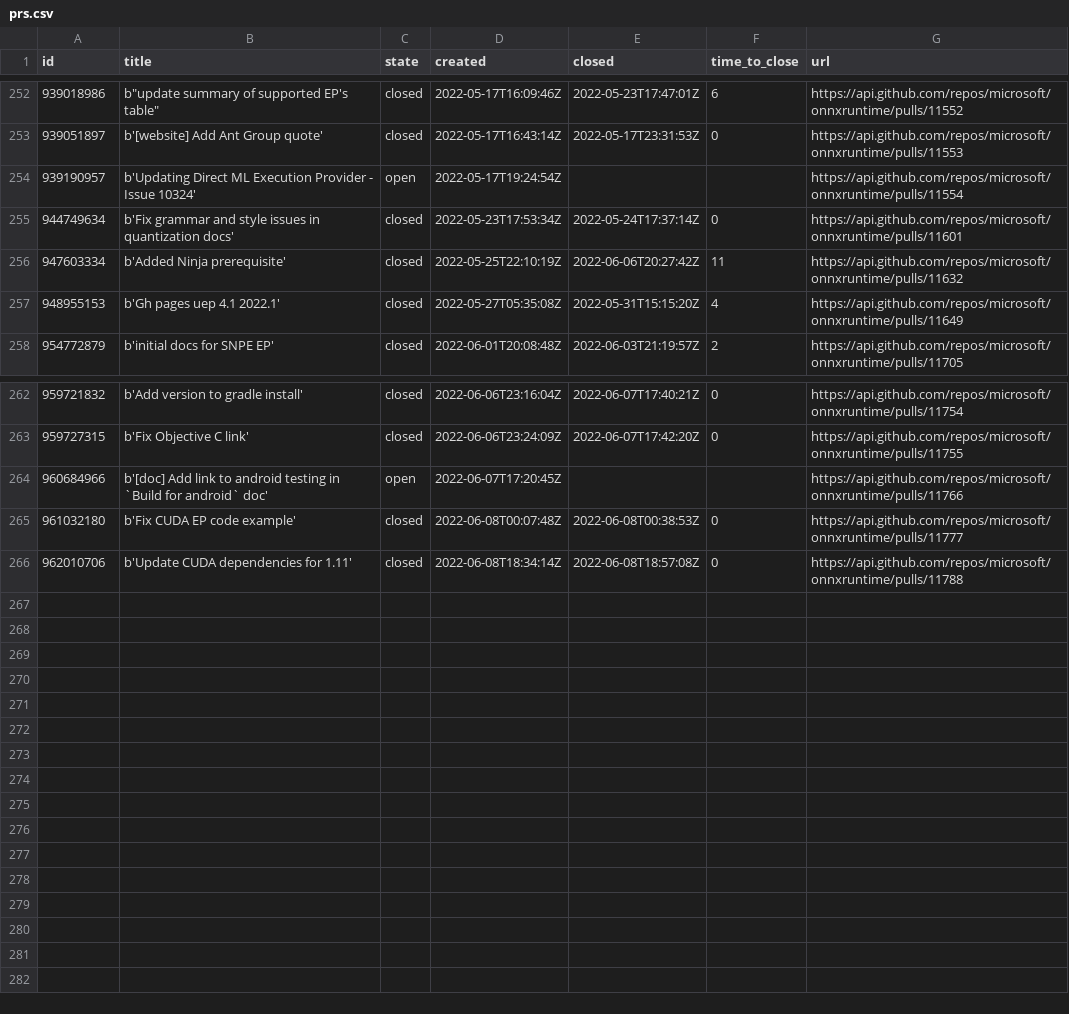
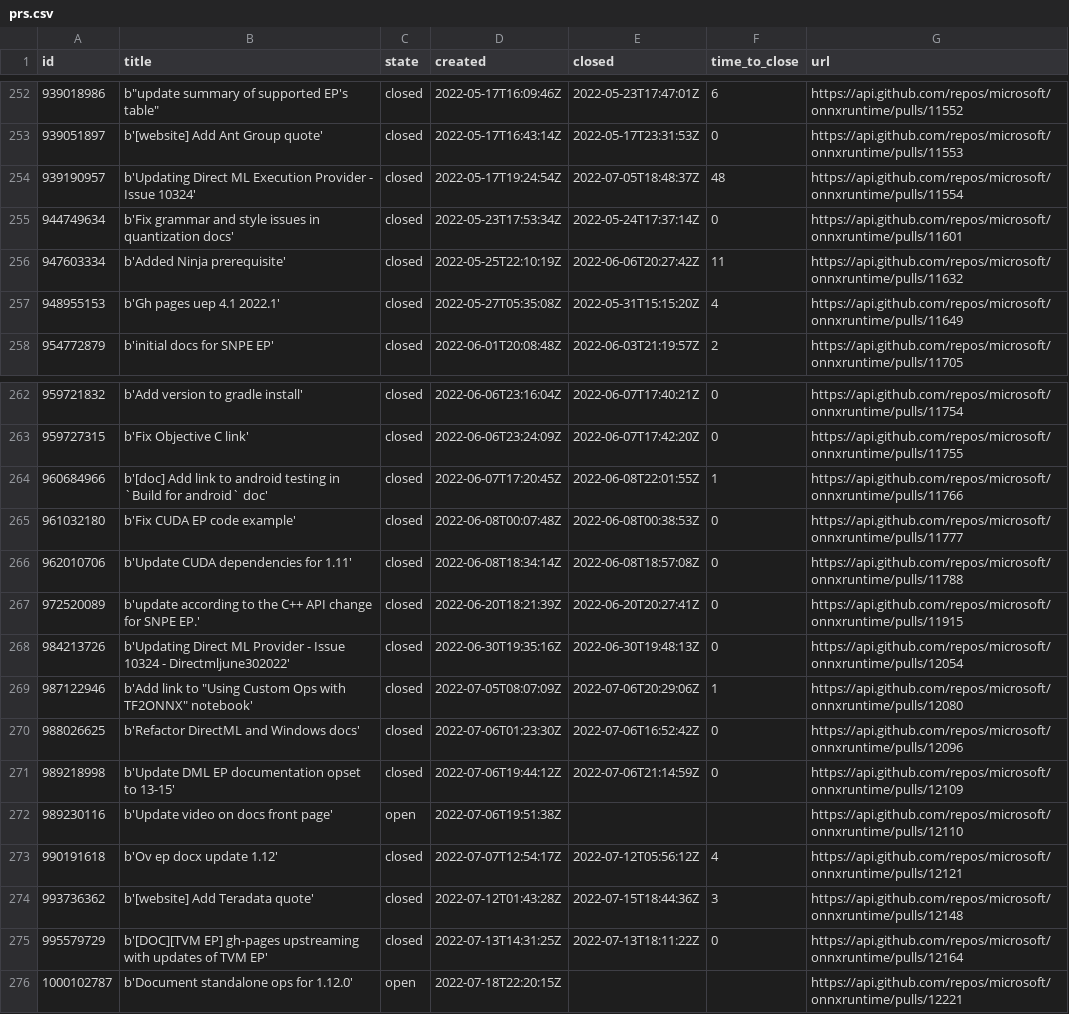
Before and after one commit to natke/repostats, a CSV file: data/prs.csv, drawn as a sheet; only a part is shown, gaps mark what is left out.

Commit message:
Pulled data for June

```diff
--- a/data/prs.csv
+++ b/data/prs.csv
@@ -253,3 +253,3 @@ id,title,state,created,closed,time_to_close,url
 939051897,b'[website] Add Ant Group quote',closed,2022-05-17T16:43:14Z,2022-05-17T23:31:53Z,0,https://api.github.com/repos/microsoft/onnxruntime/pulls/11553
-939190957,b'Updating Direct ML Execution Provider - Issue 10324',open,2022-05-17T19:24:54Z,,,https://api.github.com/repos/microsoft/onnxruntime/pulls/11554
+939190957,b'Updating Direct ML Execution Provider - Issue 10324',closed,2022-05-17T19:24:54Z,2022-07-05T18:48:37Z,48,https://api.github.com/repos/microsoft/onnxruntime/pulls/11554
 944749634,b'Fix grammar and style issues in quantization docs',closed,2022-05-23T17:53:34Z,2022-05-24T17:37:14Z,0,https://api.github.com/repos/microsoft/onnxruntime/pulls/11601
@@ -263,4 +263,14 @@ id,title,state,created,closed,time_to_close,url
 959727315,b'Fix Objective C link',closed,2022-06-06T23:24:09Z,2022-06-07T17:42:20Z,0,https://api.github.com/repos/microsoft/onnxruntime/pulls/11755
-960684966,b'[doc] Add link to android testing in `Build for android` doc',open,2022-06-07T17:20:45Z,,,https://api.github.com/repos/microsoft/onnxruntime/pulls/11766
+960684966,b'[doc] Add link to android testing in `Build for android` doc',closed,2022-06-07T17:20:45Z,2022-06-08T22:01:55Z,1,https://api.github.com/repos/microsoft/onnxruntime/pulls/11766
 961032180,b'Fix CUDA EP code example',closed,2022-06-08T00:07:48Z,2022-06-08T00:38:53Z,0,https://api.github.com/repos/microsoft/onnxruntime/pulls/11777
 962010706,b'Update CUDA dependencies for 1.11',closed,2022-06-08T18:34:14Z,2022-06-08T18:57:08Z,0,https://api.github.com/repos/microsoft/onnxruntime/pulls/11788
+972520089,b'update according to the C++ API change for SNPE EP.',closed,2022-06-20T18:21:39Z,2022-06-20T20:27:41Z,0,https://api.github.com/repos/microsoft/onnxruntime/pulls/11915
+984213726,b'Updating Direct ML Provider - Issue 10324 - Directmljune302022',closed,2022-06-30T19:35:16Z,2022-06-30T19:48:13Z,0,https://api.github.com/repos/microsoft/onnxruntime/pulls/12054
+987122946,"b'Add link to ""Using Custom Ops with TF2ONNX"" notebook'",closed,2022-07-05T08:07:09Z,2022-07-06T20:29:06Z,1,https://api.github.com/repos/microsoft/onnxruntime/pulls/12080
+988026625,b'Refactor DirectML and Windows docs',closed,2022-07-06T01:23:30Z,2022-07-06T16:52:42Z,0,https://api.github.com/repos/microsoft/onnxruntime/pulls/12096
+989218998,b'Update DML EP documentation opset to 13-15',closed,2022-07-06T19:44:12Z,2022-07-06T21:14:59Z,0,https://api.github.com/repos/microsoft/onnxruntime/pulls/12109
+989230116,b'Update video on docs front page',open,2022-07-06T19:51:38Z,,,https://api.github.com/repos/microsoft/onnxruntime/pulls/12110
+990191618,b'Ov ep docx update 1.12',closed,2022-07-07T12:54:17Z,2022-07-12T05:56:12Z,4,https://api.github.com/repos/microsoft/onnxruntime/pulls/12121
+993736362,b'[website] Add Teradata quote',closed,2022-07-12T01:43:28Z,2022-07-15T18:44:36Z,3,https://api.github.com/repos/microsoft/onnxruntime/pulls/12148
+995579729,b'[DOC][TVM EP] gh-pages upstreaming with updates of TVM EP',closed,2022-07-13T14:31:25Z,2022-07-13T18:11:22Z,0,https://api.github.com/repos/microsoft/onnxruntime/pulls/12164
+1000102787,b'Document standalone ops for 1.12.0',open,2022-07-18T22:20:15Z,,,https://api.github.com/repos/microsoft/onnxruntime/pulls/12221
```
Also changed, not shown: data/issues.csv, 8 other files.
